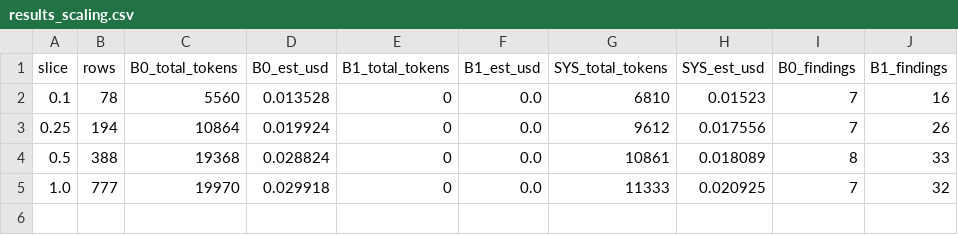
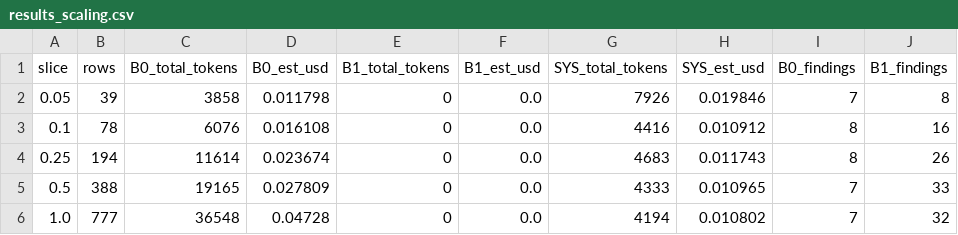
Before and after one commit to advayiyer7/datainsightengine, a CSV file: eval_out/results_scaling.csv, drawn as a sheet.

```diff
--- a/eval_out/results_scaling.csv
+++ b/eval_out/results_scaling.csv
@@ -1,5 +1,6 @@
 slice,rows,B0_total_tokens,B0_est_usd,B1_total_tokens,B1_est_usd,SYS_total_tokens,SYS_est_usd,B0_findings,B1_findings
-0.1,78,5560,0.013528,0,0.0,6810,0.01523,7,16
-0.25,194,10864,0.019924,0,0.0,9612,0.017556,7,26
-0.5,388,19368,0.028824,0,0.0,10861,0.018089,8,33
-1.0,777,19970,0.029918,0,0.0,11333,0.020925,7,32
+0.05,39,3858,0.011798,0,0.0,7926,0.019846,7,8
+0.1,78,6076,0.016108,0,0.0,4416,0.010912,8,16
+0.25,194,11614,0.023674,0,0.0,4683,0.011743,8,26
+0.5,388,19165,0.027809,0,0.0,4333,0.010965,7,33
+1.0,777,36548,0.04728,0,0.0,4194,0.010802,7,32
```
Also changed, not shown: eval_out/results_quality.csv, 19 other files.
